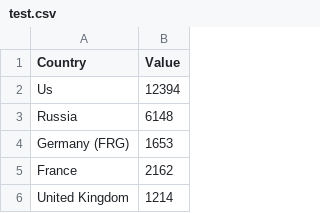
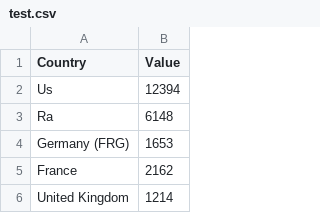
Before and after one commit to yuxin-ng/VA, a CSV file: test.csv, drawn as a sheet; only a part is shown.

Commit message:
Update test.csv

```diff
--- a/test.csv
+++ b/test.csv
@@ -2,3 +2,3 @@ Country,Value
 Us,12394
-Russia,6148
+Ra,6148
 Germany (FRG),1653
```
